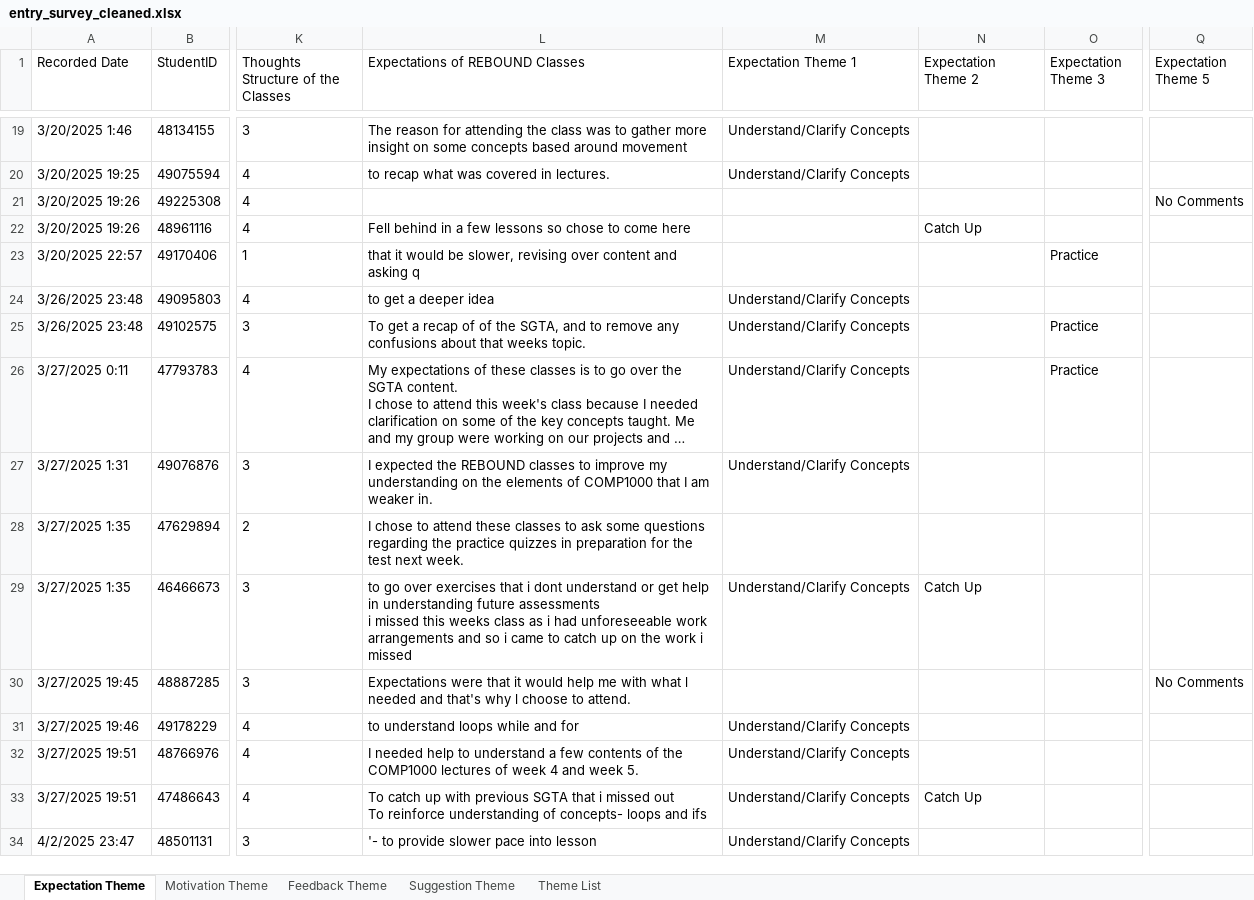
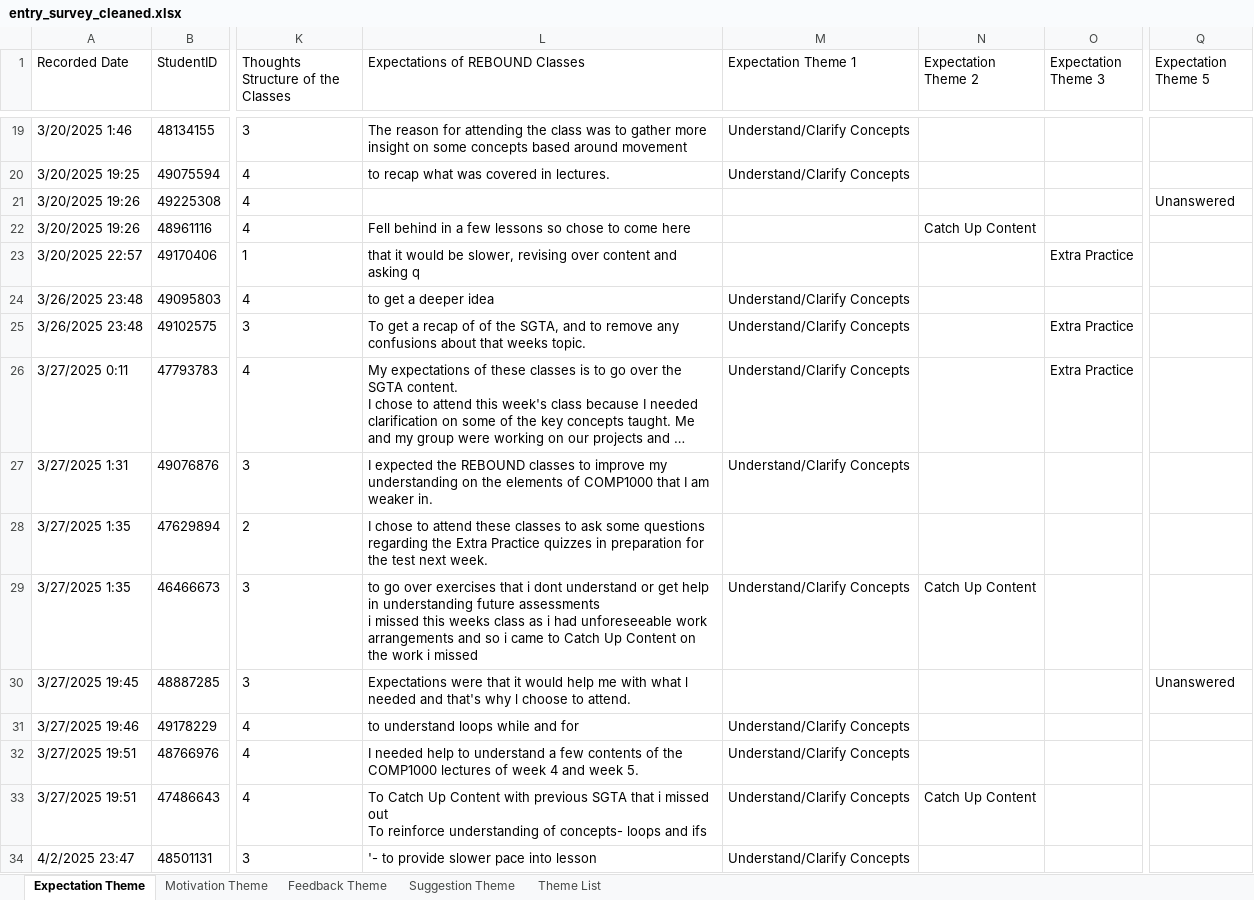
Before and after one commit to pnnhat/Rebound-Classes, an Excel workbook: entry_survey_cleaned.xlsx, sheet Expectation Theme, drawn as a sheet; only a part is shown, gaps mark what is left out; long unchanged cells end in …; values as stored, in another font and other column widths than the file's, no borders; the diff covers the shown part only; the diff names each change by its address in the sheet, - before the commit and + after, or states it on an @@ line.

```diff
--- a/entry_survey_cleaned.xlsx (sheet Expectation Theme)
+++ b/entry_survey_cleaned.xlsx (sheet Expectation Theme)
-Q21 (Expectation Theme 5): No Comments
+Q21 (Expectation Theme 5): Unanswered
-N22 (Expectation Theme 2): Catch Up
+N22 (Expectation Theme 2): Catch Up Content
-O23 (Expectation Theme 3): Practice
+O23 (Expectation Theme 3): Extra Practice
-O25:O26 (Expectation Theme 3): Practice
+O25:O26 (Expectation Theme 3): Extra Practice
-L28 (Expectations of REBOUND Classes): …regarding the practice quizzes in…
+L28 (Expectations of REBOUND Classes): …regarding the Extra Practice quizzes in…
-L29 (Expectations of REBOUND Classes): …came to catch up on the…
+L29 (Expectations of REBOUND Classes): …came to Catch Up Content on the…
-N29 (Expectation Theme 2): Catch Up
+N29 (Expectation Theme 2): Catch Up Content
-Q30 (Expectation Theme 5): No Comments
+Q30 (Expectation Theme 5): Unanswered
-L33 (Expectations of REBOUND Classes): To catch up with previous…
+L33 (Expectations of REBOUND Classes): To Catch Up Content with previous…
-N33 (Expectation Theme 2): Catch Up
+N33 (Expectation Theme 2): Catch Up Content
```
Also changed, not shown: 33 edited cells elsewhere in this sheet, sheet Motivation Theme, sheet Suggestion Theme, sheet Feedback Theme, sheet Theme List, hidden cells, 3 other files.
